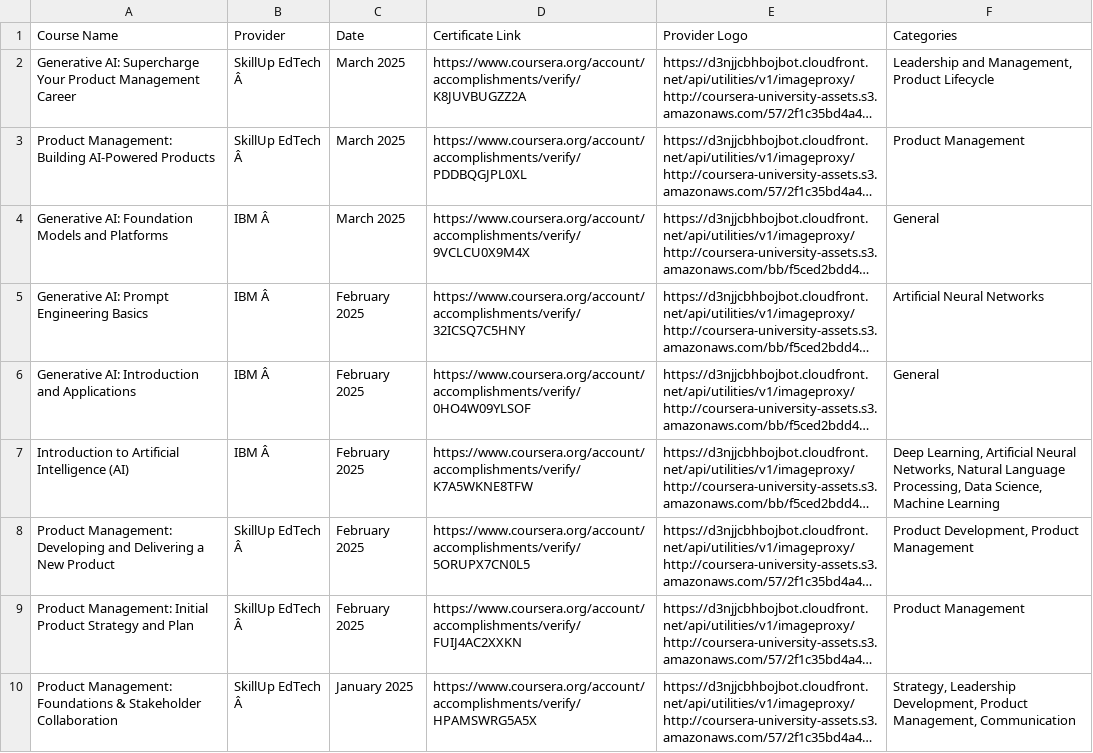
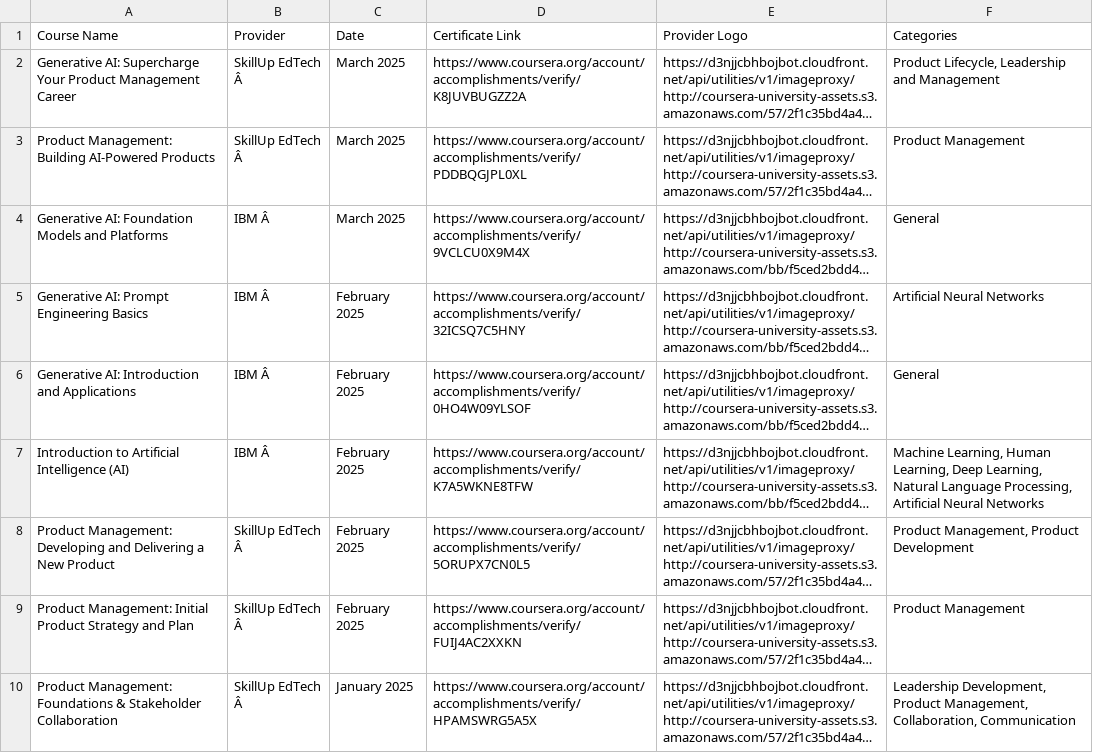
Before and after one commit to magenta4c/CourseraCertificateScraper, a CSV file: Coursera_Certificates.csv, drawn as a sheet; long unchanged cells end in …; the diff names each change by its address in the sheet, - before the commit and + after, or states it on an @@ line.

```diff
--- a/Coursera_Certificates.csv
+++ b/Coursera_Certificates.csv
-F2 (Categories): Leadership and Management, Product Lifecycle
+F2 (Categories): Product Lifecycle, Leadership and Management
-F7 (Categories): Deep Learning, Artificial Neural Networks, Natural Language Processing, Data Science, Machine Learning
+F7 (Categories): Machine Learning, Human Learning, Deep Learning, Natural Language Processing, Artificial Neural Networks
-F8 (Categories): Product Development, Product Management
+F8 (Categories): Product Management, Product Development
-F10 (Categories): Strategy, Leadership Development, Product Management, Communication
+F10 (Categories): Leadership Development, Product Management, Collaboration, Communication
```
